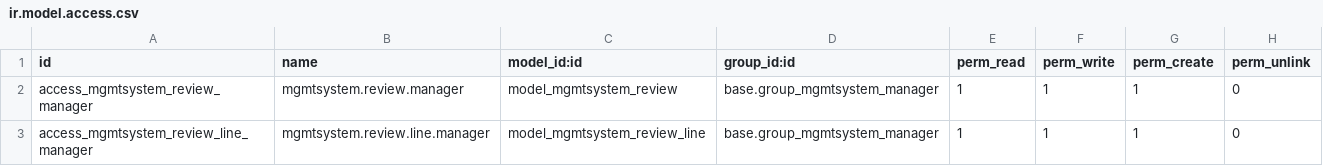
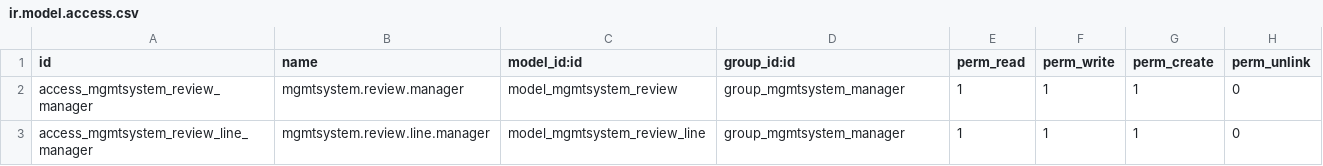
Before and after one commit to vauxoo-dev/management-system, a CSV file: mgmtsystem_review/security/ir.model.access.csv, drawn as a sheet.

Commit message:
[FIX] group_mgmtsystem_manager XML ID [IMP] mgmtsystem_kpi

```diff
--- a/mgmtsystem_review/security/ir.model.access.csv
+++ b/mgmtsystem_review/security/ir.model.access.csv
@@ -1,3 +1,3 @@
 "id","name","model_id:id","group_id:id","perm_read","perm_write","perm_create","perm_unlink"
-"access_mgmtsystem_review_manager","mgmtsystem.review.manager","model_mgmtsystem_review","base.group_mgmtsystem_manager",1,1,1,0
-"access_mgmtsystem_review_line_manager","mgmtsystem.review.line.manager","model_mgmtsystem_review_line","base.group_mgmtsystem_manager",1,1,1,0
+"access_mgmtsystem_review_manager","mgmtsystem.review.manager","model_mgmtsystem_review","group_mgmtsystem_manager",1,1,1,0
+"access_mgmtsystem_review_line_manager","mgmtsystem.review.line.manager","model_mgmtsystem_review_line","group_mgmtsystem_manager",1,1,1,0
```
Also changed, not shown: 1 other file.
